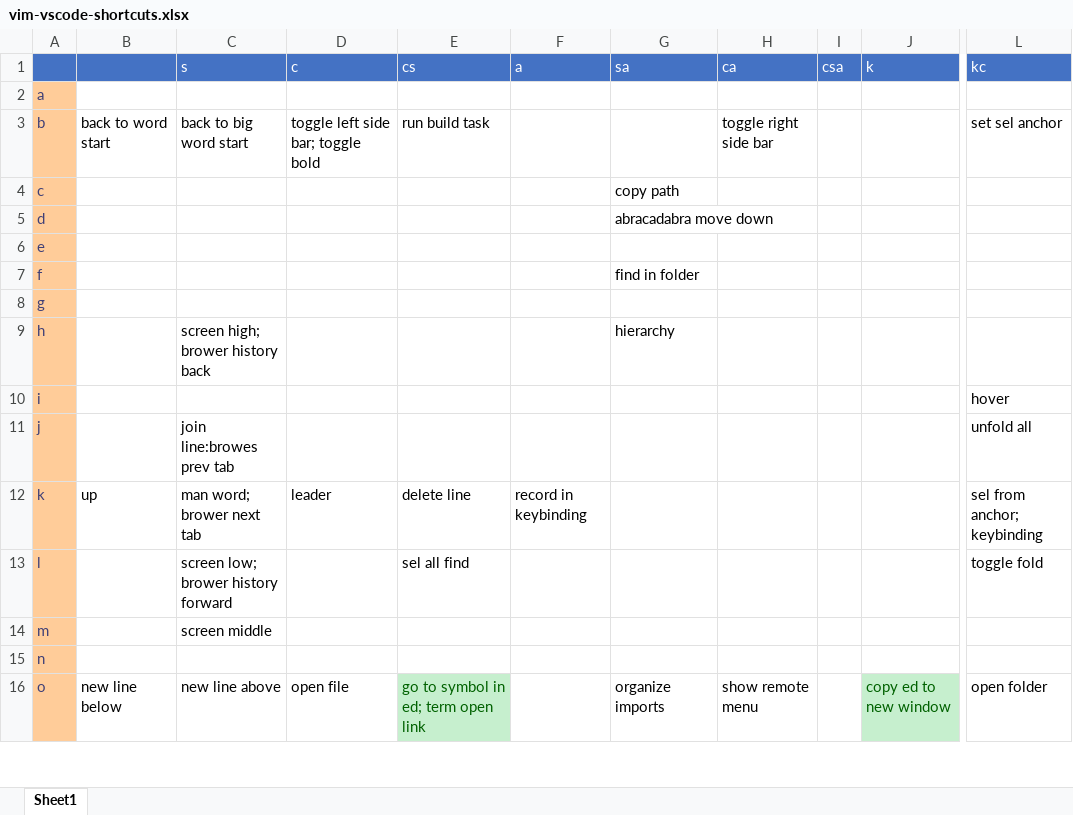
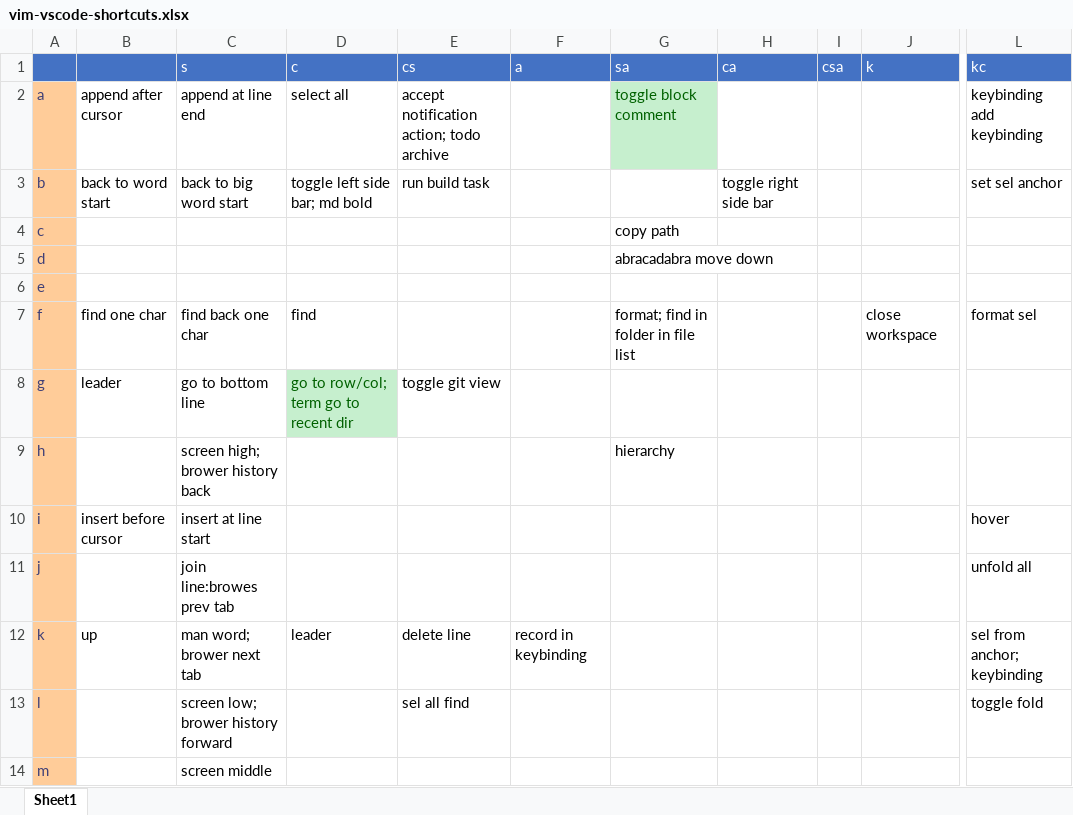
Before and after one commit to beeplin/ahk-layered-keymap, an Excel workbook: vim-vscode-shortcuts.xlsx, sheet Sheet1, drawn as a sheet; only a part is shown, gaps mark what is left out; the shorter side is filled out with more unchanged rows; values as stored, in another font and other column widths than the file's, no borders; the diff covers the shown part only; the diff names each change by its address in the sheet, - before the commit and + after, or states it on an @@ line.

```diff
--- a/vim-vscode-shortcuts.xlsx (sheet Sheet1)
+++ b/vim-vscode-shortcuts.xlsx (sheet Sheet1)
-B2: (empty)
+B2: append after cursor
-C2: (empty)
+C2: append at line end
-D2: (empty)
+D2: select all
-E2: (empty)
+E2: accept notification action; todo archive
-G2: (empty)
+G2: toggle block comment
-G2 fill: none
+G2 fill: #C6EFCE
-L2: (empty)
+L2: keybinding add keybinding
-D3: toggle left side bar; toggle bold
+D3: toggle left side bar; md bold
-B7: (empty)
+B7: find one char
-C7: (empty)
+C7: find back one char
-D7: (empty)
+D7: find
-G7: find in folder
+G7: format; find in folder in file list
-J7: (empty)
+J7: close workspace
-L7: (empty)
+L7: format sel
-B8: (empty)
+B8: leader
-C8: (empty)
+C8: go to bottom line
-D8: (empty)
+D8: go to row/col; term go to recent dir
-D8 fill: none
+D8 fill: #C6EFCE
-E8: (empty)
+E8: toggle git view
-B10: (empty)
+B10: insert before cursor
-C10: (empty)
+C10: insert at line start
```
Also changed, not shown: 23 edited cells elsewhere in this sheet.
